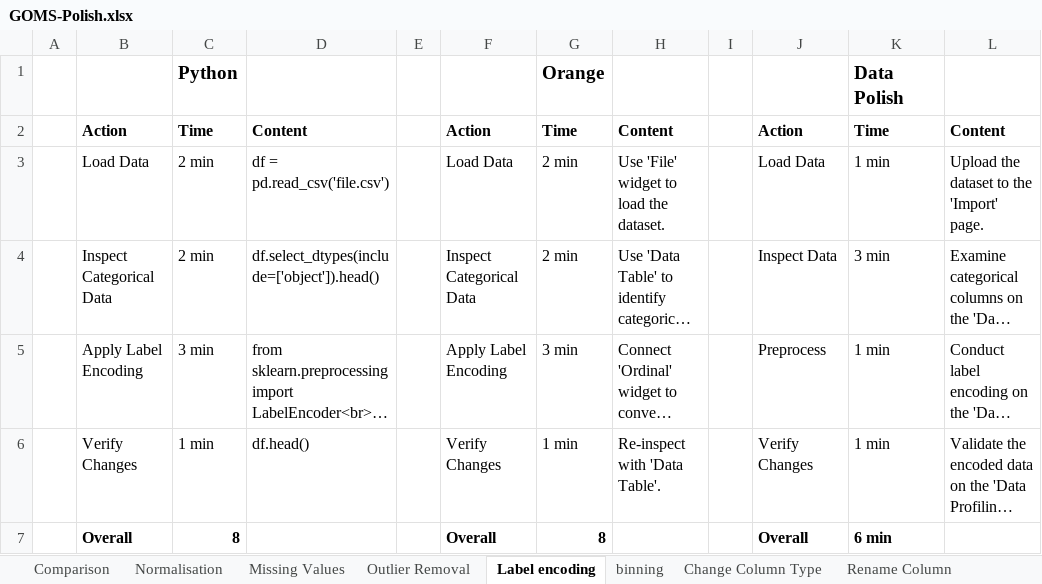
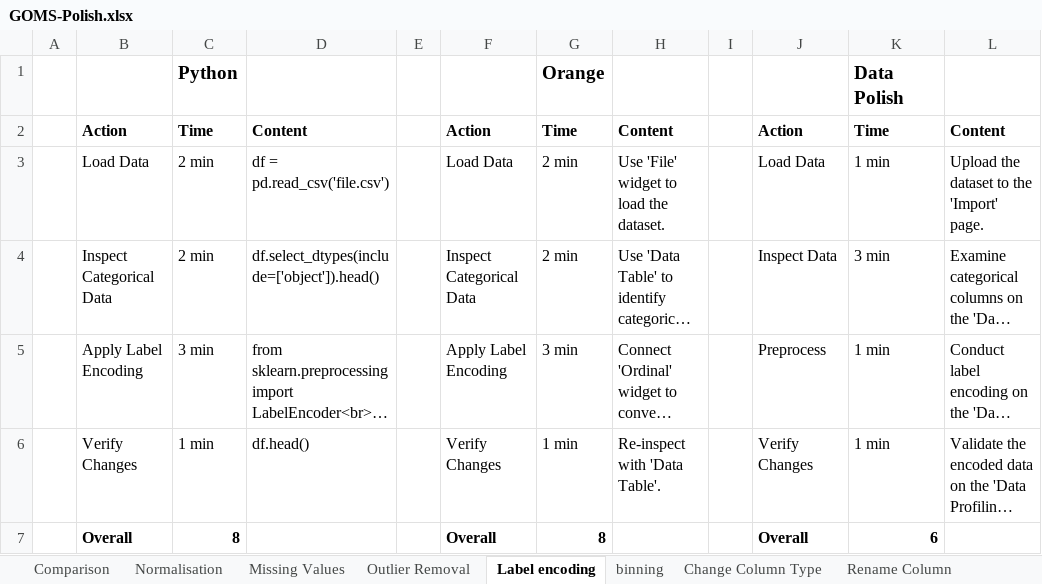
Before and after one commit to SeanMcCrossanTUD/TUD-Group-Project, an Excel workbook: Project supporting Artifacts/Evaluation/GOMS-Polish.xlsx, sheet Label encoding, drawn as a sheet; long unchanged cells end in …; values as stored, in another font and other column widths than the file's, no borders; the diff names each change by its address in the sheet, - before the commit and + after, or states it on an @@ line.

```diff
--- a/Project supporting Artifacts/Evaluation/GOMS-Polish.xlsx (sheet Label encoding)
+++ b/Project supporting Artifacts/Evaluation/GOMS-Polish.xlsx (sheet Label encoding)
-K7: 6 min
+K7: 6
```
Also changed, not shown: sheet Comparison, sheet Special Character Removal, sheet Remove Duplicates, sheet Normalisation, sheet binning.
